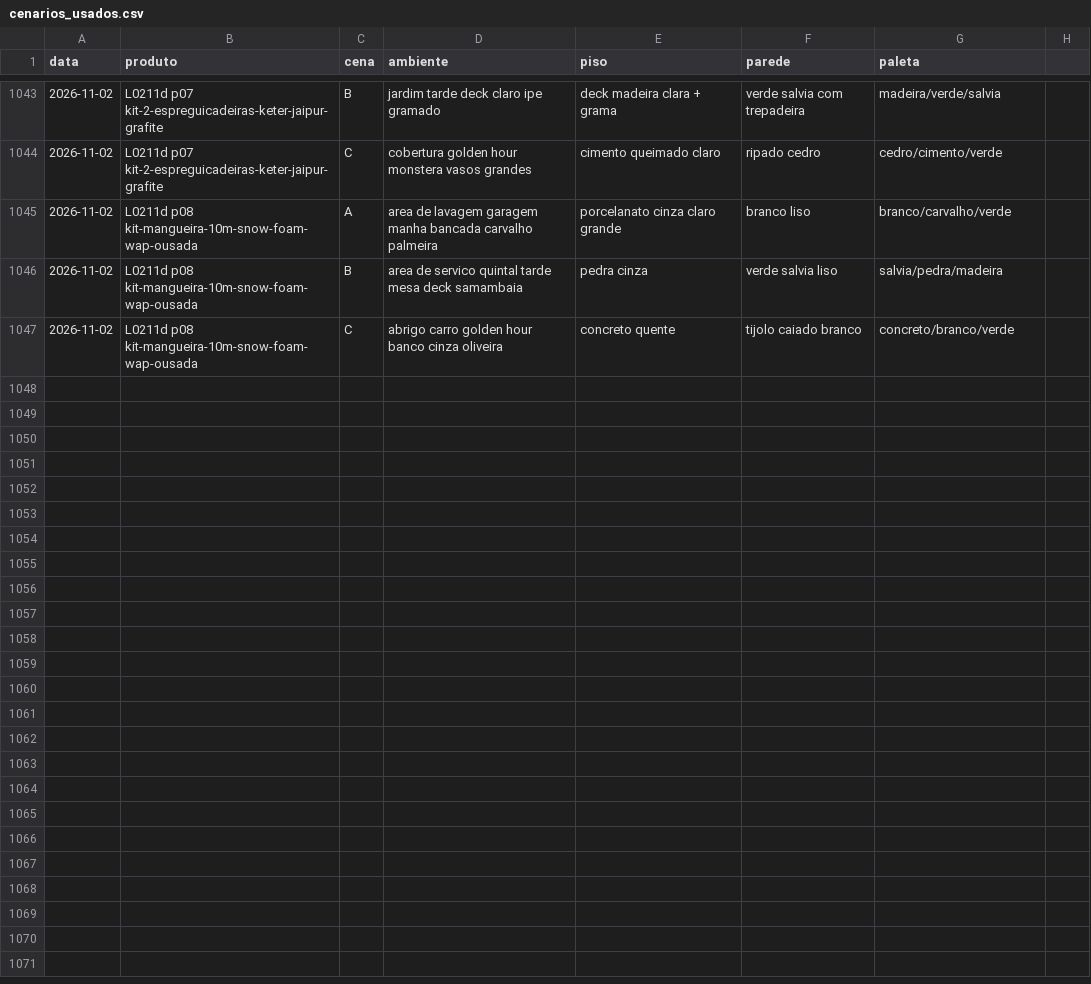
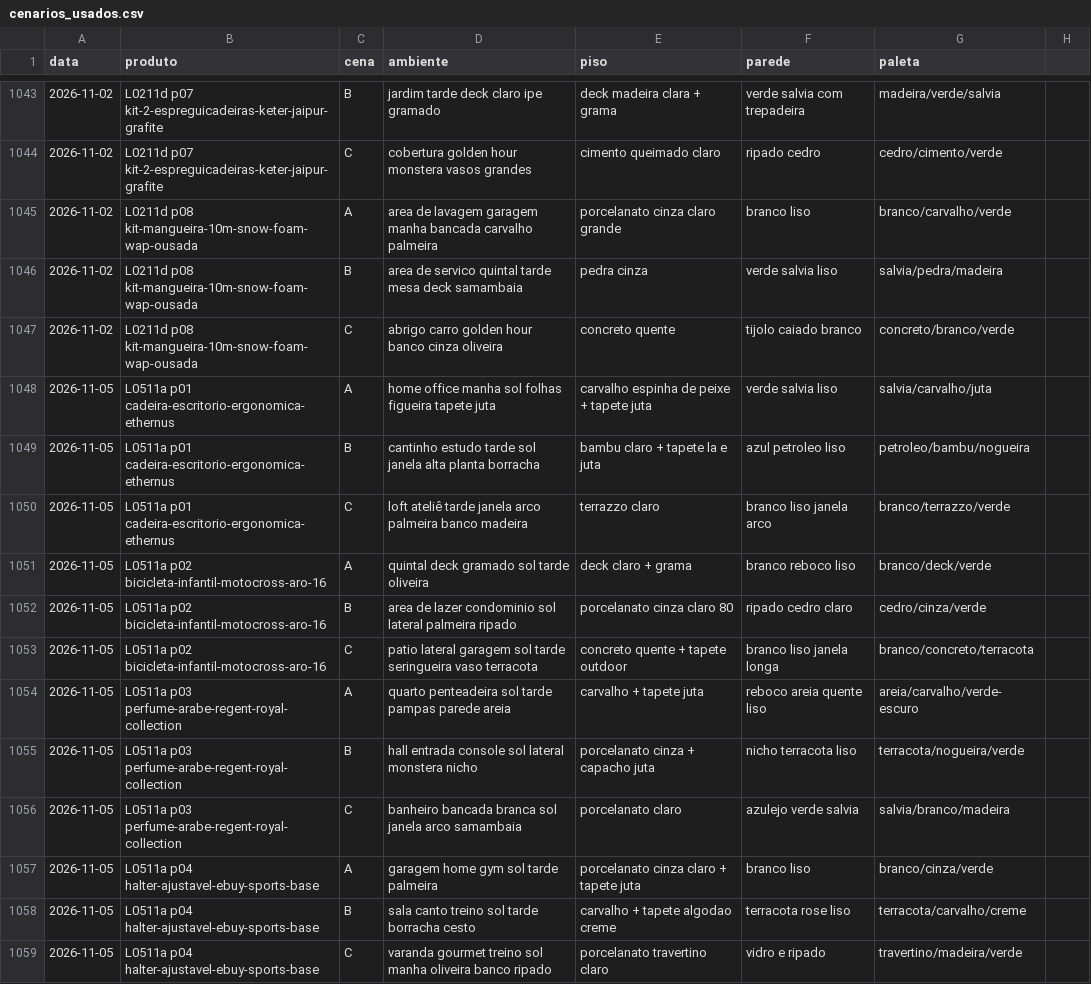
Before and after one commit to paolaspeed6/Fabrica-ugc, a CSV file: agentes/aprendizado/cenarios_usados.csv, drawn as a sheet; only a part is shown, gaps mark what is left out; the diff covers the shown part only.

```diff
--- a/agentes/aprendizado/cenarios_usados.csv
+++ b/agentes/aprendizado/cenarios_usados.csv
@@ -1047 +1047,13 @@ data,produto,cena,ambiente,piso,parede,paleta
 2026-11-02,L0211d p08 kit-mangueira-10m-snow-foam-wap-ousada,C,abrigo carro golden hour banco cinza oliveira,concreto quente,tijolo caiado branco,concreto/branco/verde
+2026-11-05,L0511a p01 cadeira-escritorio-ergonomica-ethernus,A,home office manha sol folhas figueira tapete juta,carvalho espinha de peixe + tapete juta,verde salvia liso,salvia/carvalho/juta
+2026-11-05,L0511a p01 cadeira-escritorio-ergonomica-ethernus,B,cantinho estudo tarde sol janela alta planta borracha,bambu claro + tapete la e juta,azul petroleo liso,petroleo/bambu/nogueira
+2026-11-05,L0511a p01 cadeira-escritorio-ergonomica-ethernus,C,loft ateliê tarde janela arco palmeira banco madeira,terrazzo claro,branco liso janela arco,branco/terrazzo/verde
+2026-11-05,L0511a p02 bicicleta-infantil-motocross-aro-16,A,quintal deck gramado sol tarde oliveira,deck claro + grama,branco reboco liso,branco/deck/verde
+2026-11-05,L0511a p02 bicicleta-infantil-motocross-aro-16,B,area de lazer condominio sol lateral palmeira ripado,porcelanato cinza claro 80,ripado cedro claro,cedro/cinza/verde
+2026-11-05,L0511a p02 bicicleta-infantil-motocross-aro-16,C,patio lateral garagem sol tarde seringueira vaso terracota,concreto quente + tapete outdoor,branco liso janela longa,branco/concreto/terracota
+2026-11-05,L0511a p03 perfume-arabe-regent-royal-collection,A,quarto penteadeira sol tarde pampas parede areia,carvalho + tapete juta,reboco areia quente liso,areia/carvalho/verde-escuro
+2026-11-05,L0511a p03 perfume-arabe-regent-royal-collection,B,hall entrada console sol lateral monstera nicho,porcelanato cinza + capacho juta,nicho terracota liso,terracota/nogueira/verde
+2026-11-05,L0511a p03 perfume-arabe-regent-royal-collection,C,banheiro bancada branca sol janela arco samambaia,porcelanato claro,azulejo verde salvia,salvia/branco/madeira
+2026-11-05,L0511a p04 halter-ajustavel-ebuy-sports-base,A,garagem home gym sol tarde palmeira,porcelanato cinza claro + tapete juta,branco liso,branco/cinza/verde
+2026-11-05,L0511a p04 halter-ajustavel-ebuy-sports-base,B,sala canto treino sol tarde borracha cesto,carvalho + tapete algodao creme,terracota rose liso,terracota/carvalho/creme
+2026-11-05,L0511a p04 halter-ajustavel-ebuy-sports-base,C,varanda gourmet treino sol manha oliveira banco ripado,porcelanato travertino claro,vidro e ripado,travertino/madeira/verde
```
Also changed, not shown: 12 added rows elsewhere in this file.
